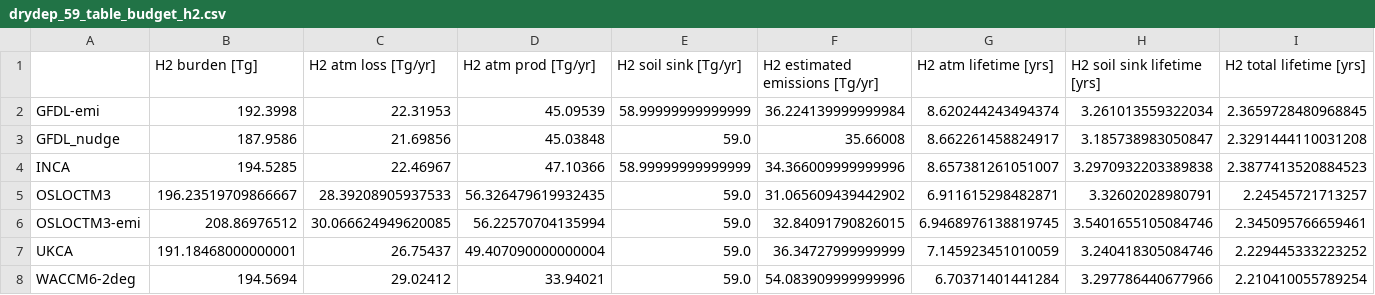
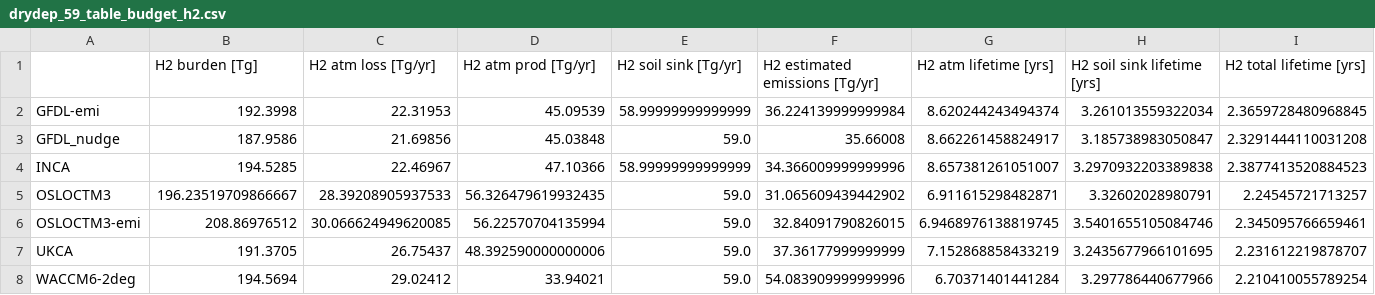
Before and after one commit to ciceroOslo/Hydrogen_GWP, a CSV file: output/drydep_59_table_budget_h2.csv, drawn as a sheet.

```diff
--- a/output/drydep_59_table_budget_h2.csv
+++ b/output/drydep_59_table_budget_h2.csv
@@ -6,3 +6,3 @@ OSLOCTM3,196.23519709866667,28.39208905937533,56.326479619932435,59.0,31.0656094
 OSLOCTM3-emi,208.86976512,30.066624949620085,56.22570704135994,59.0,32.84091790826015,6.9468976138819745,3.5401655105084746,2.345095766659461
-UKCA,191.18468000000001,26.75437,49.407090000000004,59.0,36.34727999999999,7.145923451010059,3.240418305084746,2.229445333223252
+UKCA,191.3705,26.75437,48.392590000000006,59.0,37.36177999999999,7.152868858433219,3.2435677966101695,2.231612219878707
 WACCM6-2deg,194.5694,29.02412,33.94021,59.0,54.083909999999996,6.70371401441284,3.297786440677966,2.210410055789254
```
Also changed, not shown: output/drydep_59_table_h2_gwp.csv, output/drydep_59_table_per_flux_h2_combined.csv, 29 other files.
